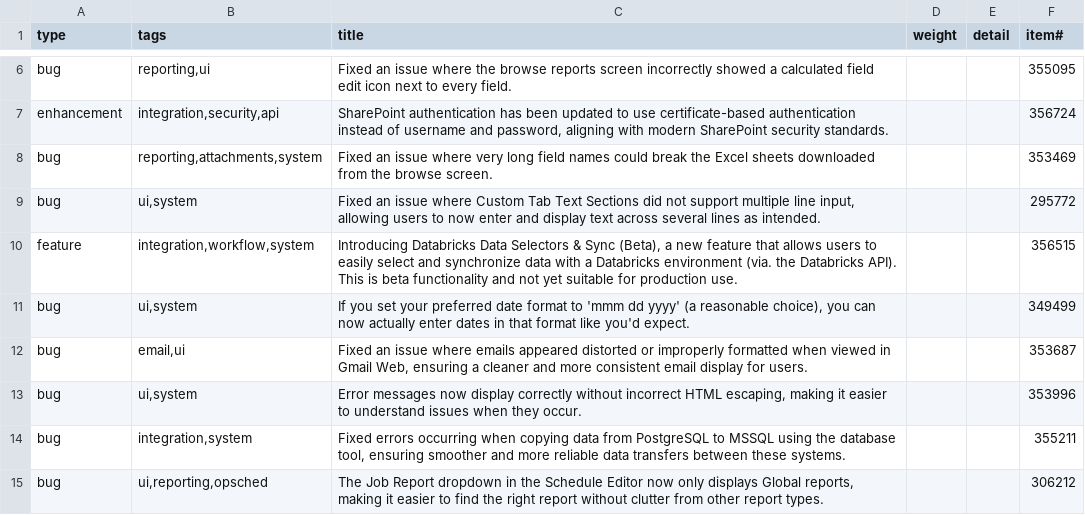
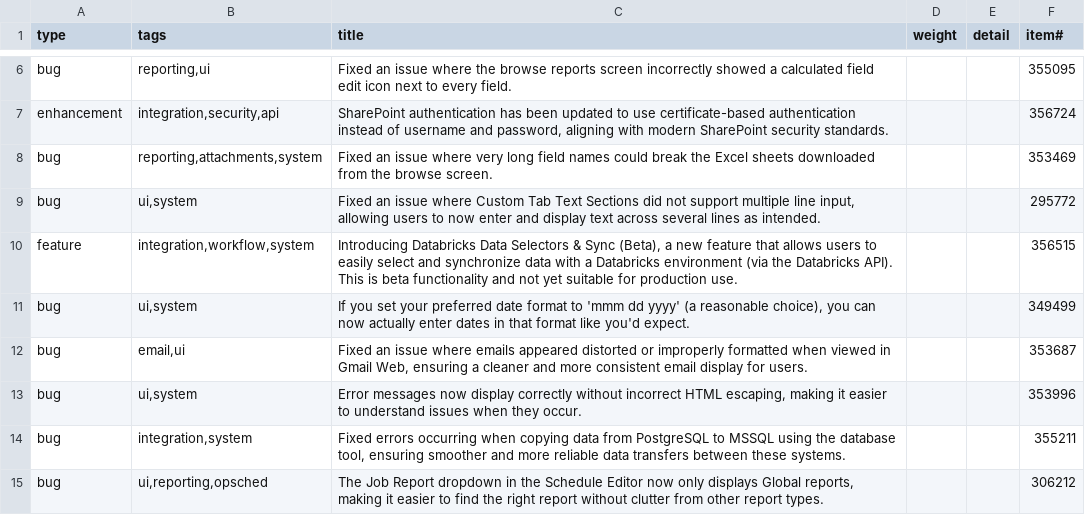
Before and after one commit to aucerna/execute-release-notes, a CSV file: content/21.1.317/items.csv, drawn as a sheet; only a part is shown, gaps mark what is left out.

Commit message:
fix typo

```diff
--- a/content/21.1.317/items.csv
+++ b/content/21.1.317/items.csv
@@ -9,3 +9,3 @@ bug,"reporting,attachments,system",Fixed an issue where very long field names co
 bug,"ui,system","Fixed an issue where Custom Tab Text Sections did not support multiple line input, allowing users to now enter and display text across several lines as intended.",,,295772
-feature,"integration,workflow,system","Introducing Databricks Data Selectors & Sync (Beta), a new feature that allows users to easily select and synchronize data with a Databricks environment (via. the Databricks API). This is beta functionality and not yet suitable for production use.",,,356515
+feature,"integration,workflow,system","Introducing Databricks Data Selectors & Sync (Beta), a new feature that allows users to easily select and synchronize data with a Databricks environment (via the Databricks API). This is beta functionality and not yet suitable for production use.",,,356515
 bug,"ui,system","If you set your preferred date format to  'mmm dd yyyy' (a reasonable choice), you can now actually enter dates in that format like you'd expect.",,,349499
```
